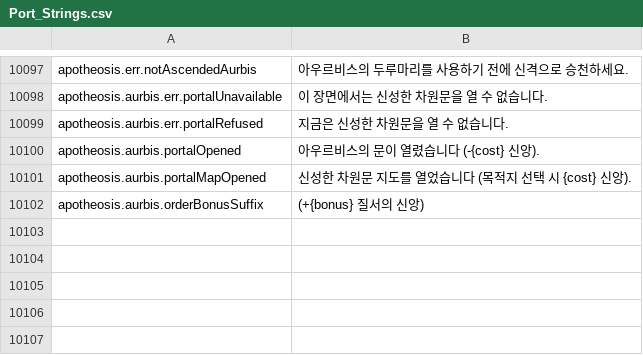
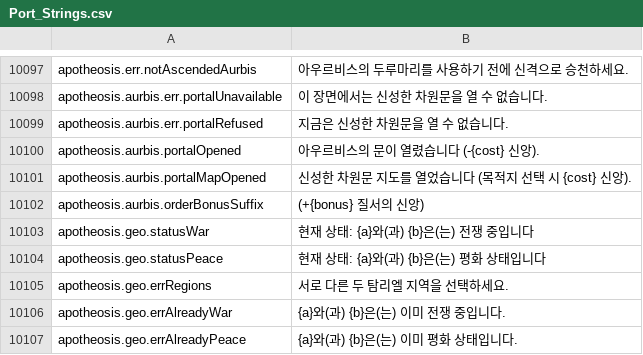
Before and after one commit to Chuz13/daggerfall-forever, a CSV file: locales/ko/Port_Strings.csv, drawn as a sheet; only a part is shown, gaps mark what is left out.

```diff
--- a/locales/ko/Port_Strings.csv
+++ b/locales/ko/Port_Strings.csv
@@ -10104 +10104,6 @@ apotheosis.aurbis.portalMapOpened,"신성한 차원문 지도를 열었습니다
 apotheosis.aurbis.orderBonusSuffix," (+{bonus} 질서의 신앙)"
+apotheosis.geo.statusWar,"현재 상태: {a}와(과) {b}은(는) 전쟁 중입니다"
+apotheosis.geo.statusPeace,"현재 상태: {a}와(과) {b}은(는) 평화 상태입니다"
+apotheosis.geo.errRegions,"서로 다른 두 탐리엘 지역을 선택하세요."
+apotheosis.geo.errAlreadyWar,"{a}와(과) {b}은(는) 이미 전쟁 중입니다."
+apotheosis.geo.errAlreadyPeace,"{a}와(과) {b}은(는) 이미 평화 상태입니다."
```
Also changed, not shown: locales/de/Port_Strings.csv, locales/el/Port_Strings.csv, 31 other files.
